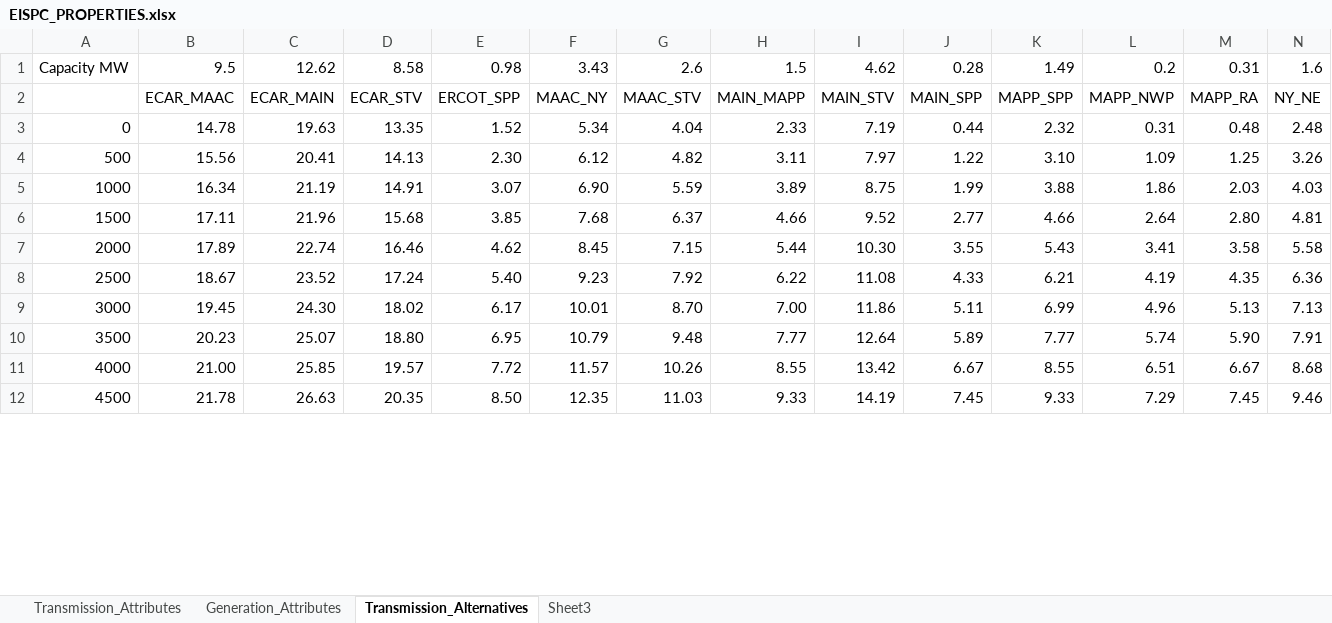
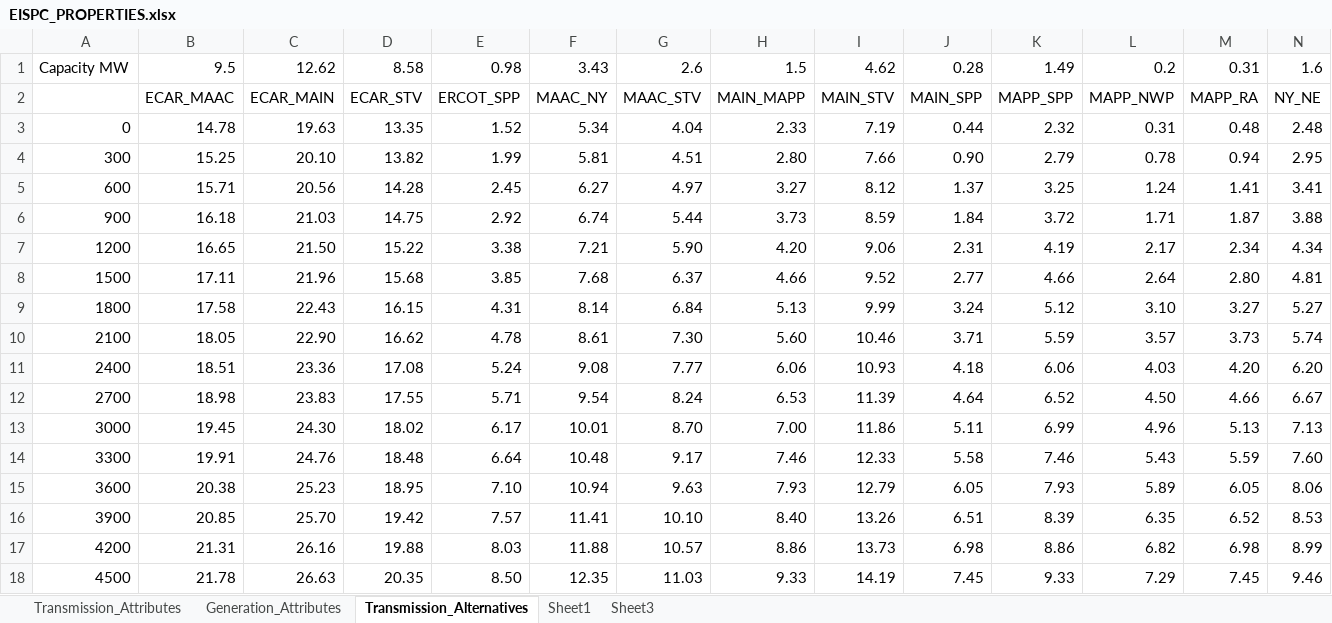
Before and after one commit to ltyscu/Research, an Excel workbook: EISPC/Data/Model Parameters/EISPC_PROPERTIES.xlsx, sheet Transmission_Alternatives, drawn as a sheet; only a part is shown; values as stored, in another font and other column widths than the file's, no borders; removed rows and columns are numbered as before the commit, all else as after; rows hold the shown columns only; the diff covers the shown part only; the diff names each change by its address in the sheet, - before the commit and + after, or states it on an @@ line.

```diff
--- a/EISPC/Data/Model Parameters/EISPC_PROPERTIES.xlsx (sheet Transmission_Alternatives)
+++ b/EISPC/Data/Model Parameters/EISPC_PROPERTIES.xlsx (sheet Transmission_Alternatives)
+sheet tab: Sheet1
-row 4: 500 | 15.56 | 20.41 | 14.13 | 2.30 | 6.12 | 4.82 | 3.11 | 7.97 | 1.22 | 3.10 | 1.09 | 1.25 | 3.26
-row 5: 1000 | 16.34 | 21.19 | 14.91 | 3.07 | 6.90 | 5.59 | 3.89 | 8.75 | 1.99 | 3.88 | 1.86 | 2.03 | 4.03
+row 4: 300 | 15.25 | 20.10 | 13.82 | 1.99 | 5.81 | 4.51 | 2.80 | 7.66 | 0.90 | 2.79 | 0.78 | 0.94 | 2.95
+row 5: 600 | 15.71 | 20.56 | 14.28 | 2.45 | 6.27 | 4.97 | 3.27 | 8.12 | 1.37 | 3.25 | 1.24 | 1.41 | 3.41
+row 6: 900 | 16.18 | 21.03 | 14.75 | 2.92 | 6.74 | 5.44 | 3.73 | 8.59 | 1.84 | 3.72 | 1.71 | 1.87 | 3.88
+row 7: 1200 | 16.65 | 21.50 | 15.22 | 3.38 | 7.21 | 5.90 | 4.20 | 9.06 | 2.31 | 4.19 | 2.17 | 2.34 | 4.34
-row 7: 2000 | 17.89 | 22.74 | 16.46 | 4.62 | 8.45 | 7.15 | 5.44 | 10.30 | 3.55 | 5.43 | 3.41 | 3.58 | 5.58
-row 8: 2500 | 18.67 | 23.52 | 17.24 | 5.40 | 9.23 | 7.92 | 6.22 | 11.08 | 4.33 | 6.21 | 4.19 | 4.35 | 6.36
+row 9: 1800 | 17.58 | 22.43 | 16.15 | 4.31 | 8.14 | 6.84 | 5.13 | 9.99 | 3.24 | 5.12 | 3.10 | 3.27 | 5.27
+row 10: 2100 | 18.05 | 22.90 | 16.62 | 4.78 | 8.61 | 7.30 | 5.60 | 10.46 | 3.71 | 5.59 | 3.57 | 3.73 | 5.74
+row 11: 2400 | 18.51 | 23.36 | 17.08 | 5.24 | 9.08 | 7.77 | 6.06 | 10.93 | 4.18 | 6.06 | 4.03 | 4.20 | 6.20
+row 12: 2700 | 18.98 | 23.83 | 17.55 | 5.71 | 9.54 | 8.24 | 6.53 | 11.39 | 4.64 | 6.52 | 4.50 | 4.66 | 6.67
-row 10: 3500 | 20.23 | 25.07 | 18.80 | 6.95 | 10.79 | 9.48 | 7.77 | 12.64 | 5.89 | 7.77 | 5.74 | 5.90 | 7.91
-row 11: 4000 | 21.00 | 25.85 | 19.57 | 7.72 | 11.57 | 10.26 | 8.55 | 13.42 | 6.67 | 8.55 | 6.51 | 6.67 | 8.68
+row 14: 3300 | 19.91 | 24.76 | 18.48 | 6.64 | 10.48 | 9.17 | 7.46 | 12.33 | 5.58 | 7.46 | 5.43 | 5.59 | 7.60
+row 15: 3600 | 20.38 | 25.23 | 18.95 | 7.10 | 10.94 | 9.63 | 7.93 | 12.79 | 6.05 | 7.93 | 5.89 | 6.05 | 8.06
+row 16: 3900 | 20.85 | 25.70 | 19.42 | 7.57 | 11.41 | 10.10 | 8.40 | 13.26 | 6.51 | 8.39 | 6.35 | 6.52 | 8.53
+row 17: 4200 | 21.31 | 26.16 | 19.88 | 8.03 | 11.88 | 10.57 | 8.86 | 13.73 | 6.98 | 8.86 | 6.82 | 6.98 | 8.99
```
Also changed, not shown: 12 added rows and 48 removed rows elsewhere in this sheet, formulas that keep their value, 10 other files.
